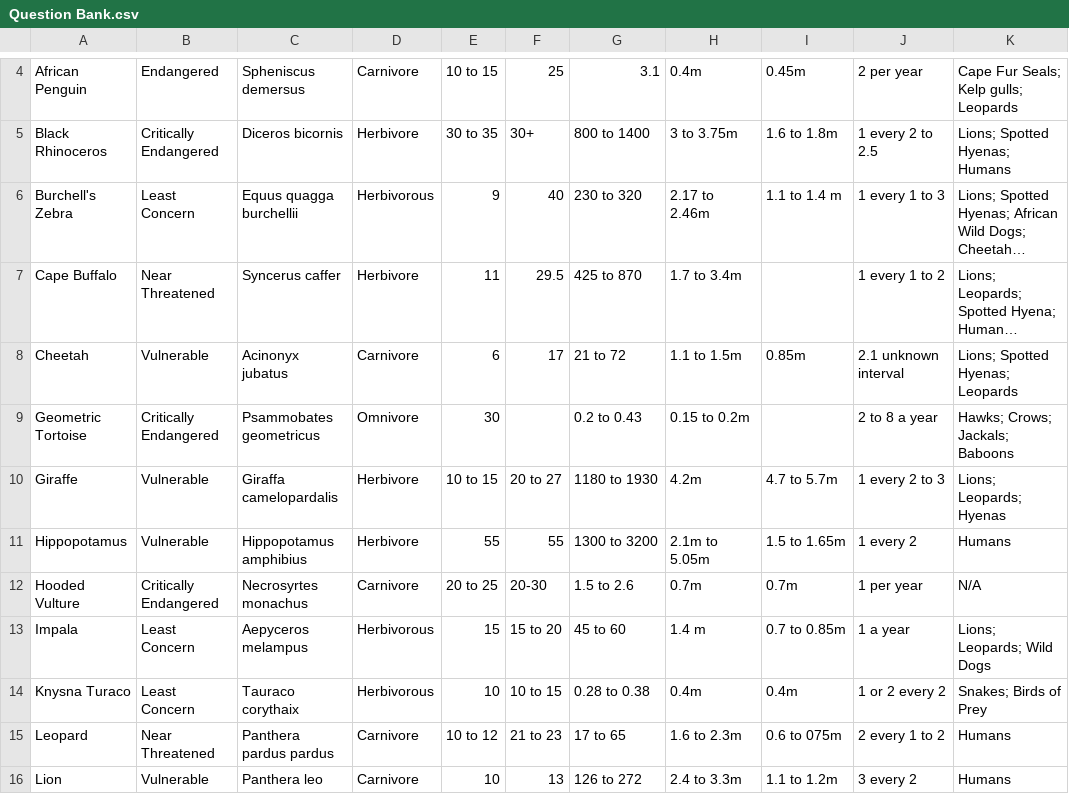
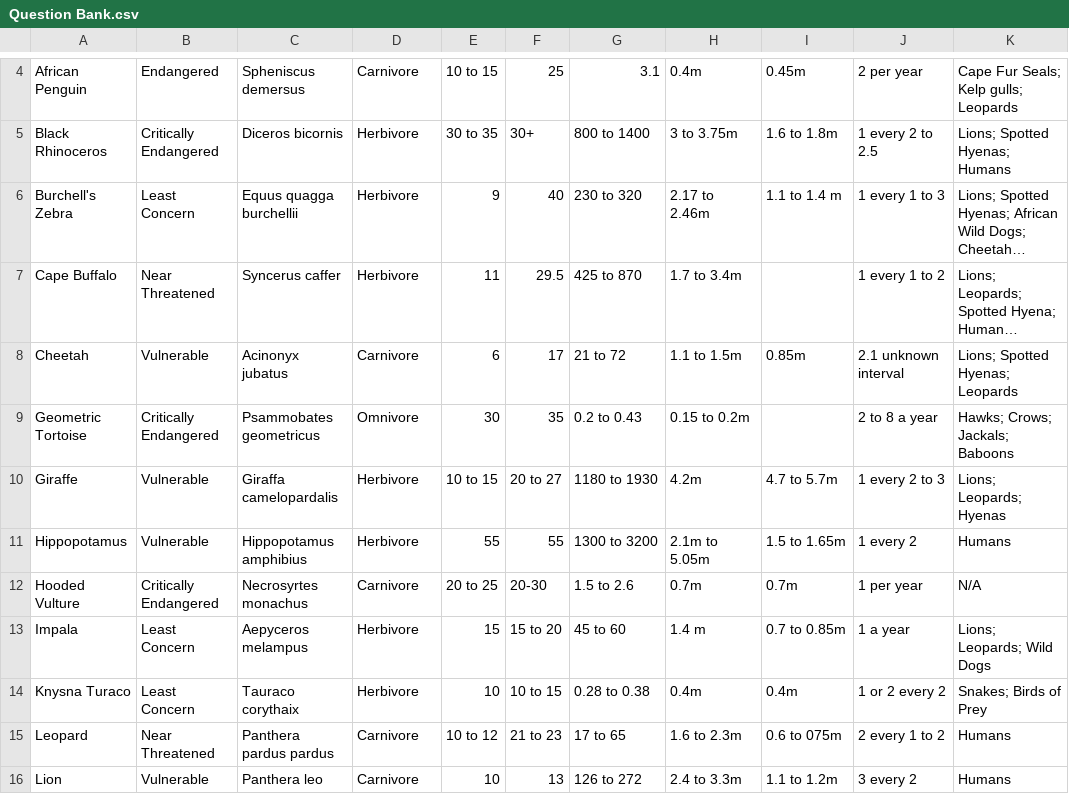
Before and after one commit to NZaman02/ThirdYearProject, a CSV file: Assets/Databases/Question Bank.csv, drawn as a sheet; only a part is shown, gaps mark what is left out; long unchanged cells end in …; the diff names each change by its address in the sheet, - before the commit and + after, or states it on an @@ line.

```diff
--- a/Assets/Databases/Question Bank.csv
+++ b/Assets/Databases/Question Bank.csv
-D6: Herbivorous
+D6: Herbivore
-F9: (empty)
+F9: 35
-D13:D14: Herbivorous
+D13:D14: Herbivore
```
Also changed, not shown: 14 other files.
